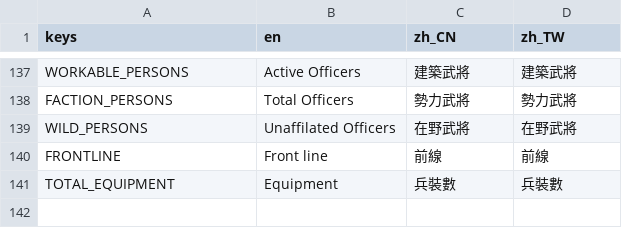
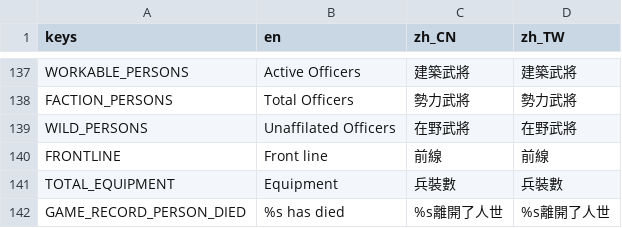
Before and after one commit to luiges90/ZHSAN3, a CSV file: i18n/i18n.csv, drawn as a sheet; only a part is shown, gaps mark what is left out; the diff names each change by its address in the sheet, - before the commit and + after, or states it on an @@ line.

```diff
--- a/i18n/i18n.csv
+++ b/i18n/i18n.csv
+row 142: GAME_RECORD_PERSON_DIED | %s has died | %s離開了人世 | %s離開了人世
```
Also changed, not shown: 11 other files.
